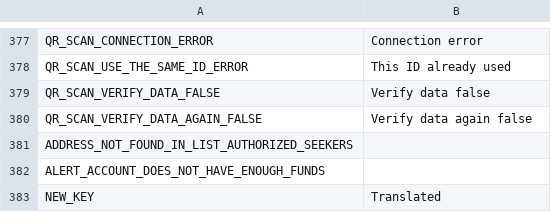
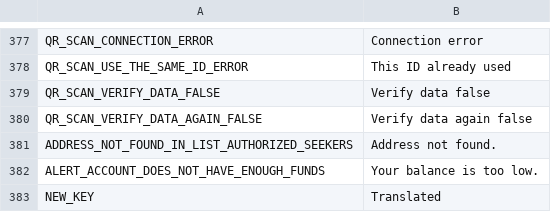
Before and after one commit to CentivaHealth/centiva-translations, a CSV file: en.csv, drawn as a sheet; only a part is shown, gaps mark what is left out; the diff names each change by its address in the sheet, - before the commit and + after, or states it on an @@ line.

Commit message:
Update en.csv (POEditor.com)

```diff
--- a/en.csv
+++ b/en.csv
-B381: (empty)
+B381: Address not found.
-B382: (empty)
+B382: Your balance is too low.
```
